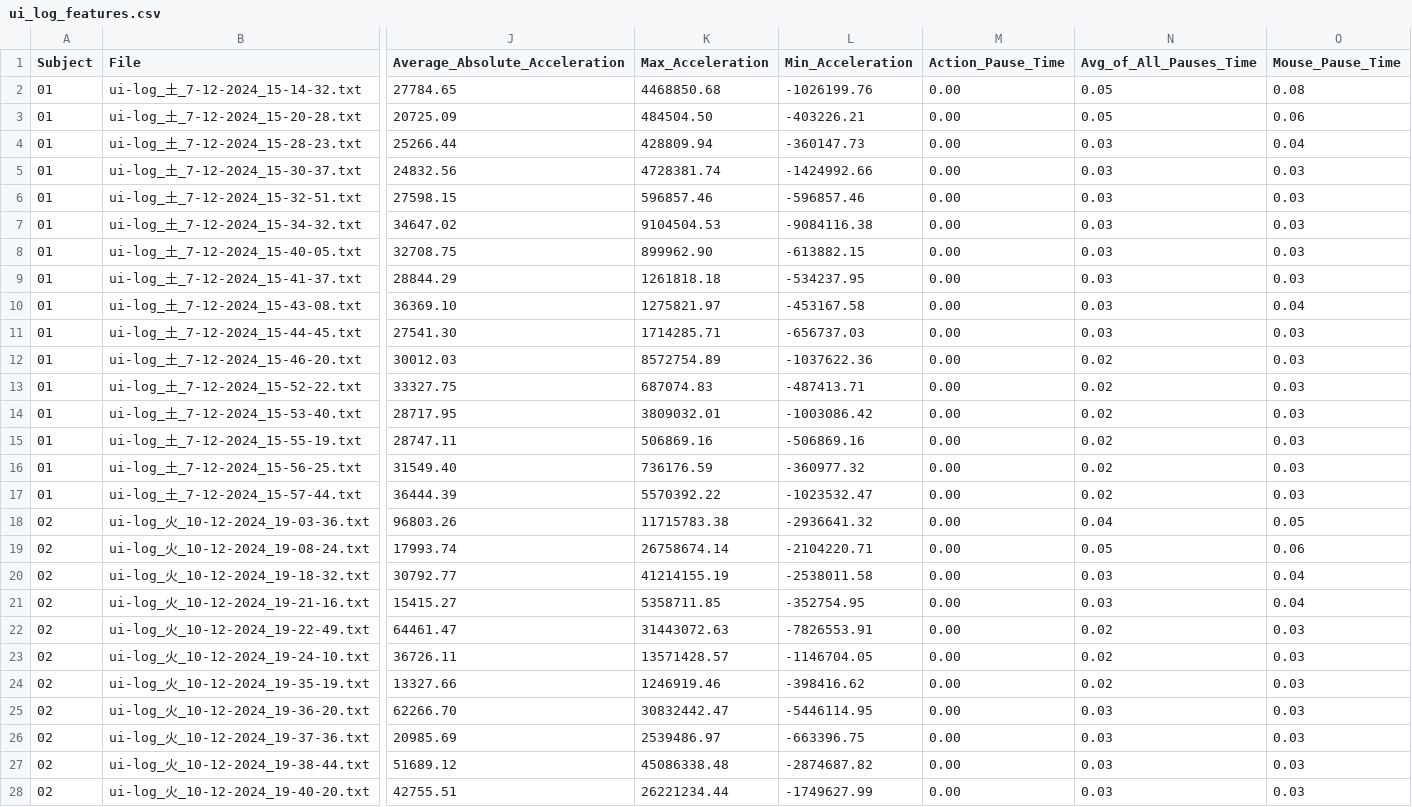
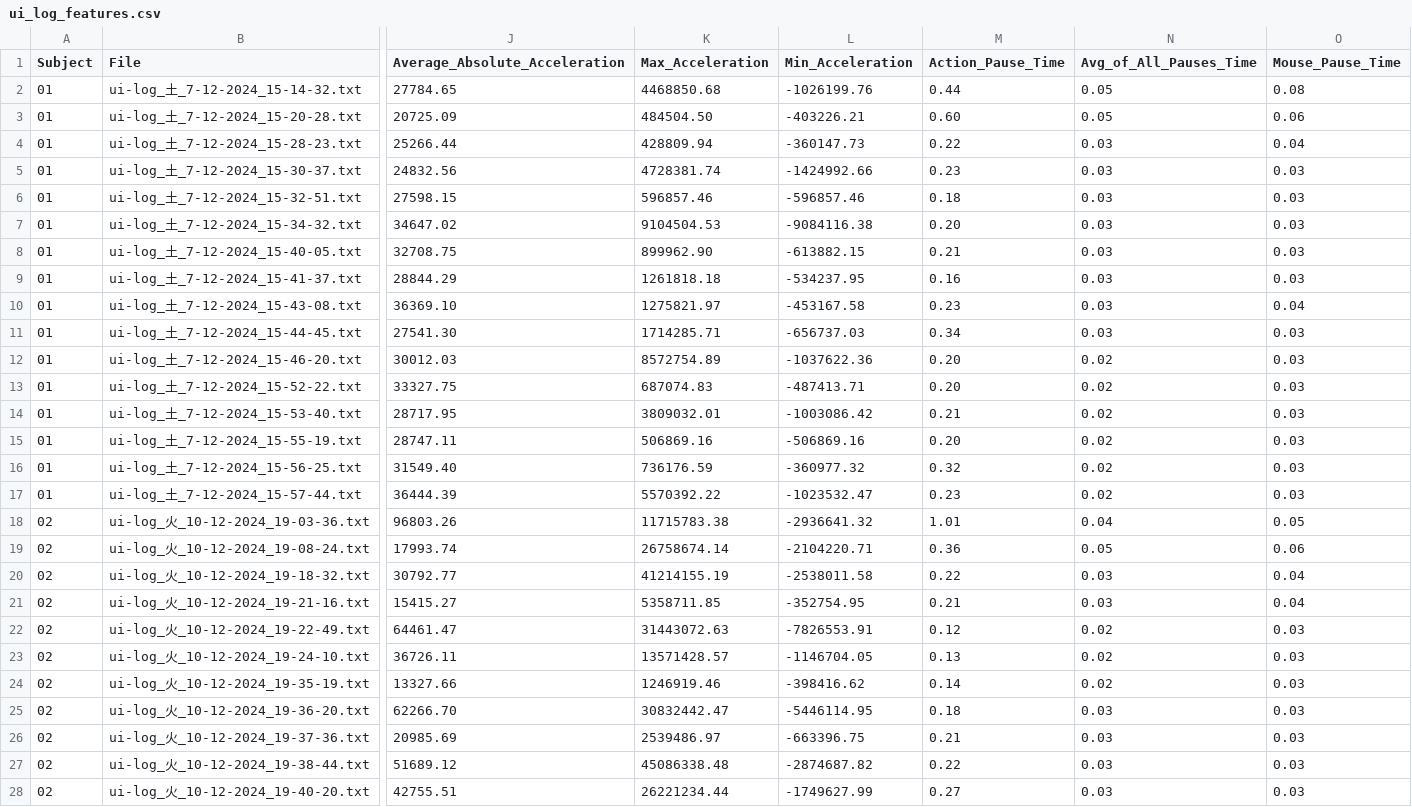
Before and after one commit to RakiPanda/ui-log_ExtractValues, a CSV file: ui_log_features.csv, drawn as a sheet; only a part is shown, gaps mark what is left out; the diff covers the shown part only; the diff names each change by its address in the sheet, - before the commit and + after, or states it on an @@ line.

Commit message:
calculate_action_pause_timeのバグ修正

```diff
--- a/ui_log_features.csv
+++ b/ui_log_features.csv
-M2 (Action_Pause_Time): 0.00
+M2 (Action_Pause_Time): 0.44
-M3 (Action_Pause_Time): 0.00
+M3 (Action_Pause_Time): 0.60
-M4 (Action_Pause_Time): 0.00
+M4 (Action_Pause_Time): 0.22
-M5 (Action_Pause_Time): 0.00
+M5 (Action_Pause_Time): 0.23
-M6 (Action_Pause_Time): 0.00
+M6 (Action_Pause_Time): 0.18
-M7 (Action_Pause_Time): 0.00
+M7 (Action_Pause_Time): 0.20
-M8 (Action_Pause_Time): 0.00
+M8 (Action_Pause_Time): 0.21
-M9 (Action_Pause_Time): 0.00
+M9 (Action_Pause_Time): 0.16
-M10 (Action_Pause_Time): 0.00
+M10 (Action_Pause_Time): 0.23
-M11 (Action_Pause_Time): 0.00
+M11 (Action_Pause_Time): 0.34
-M12:M13 (Action_Pause_Time): 0.00
+M12:M13 (Action_Pause_Time): 0.20
-M14 (Action_Pause_Time): 0.00
+M14 (Action_Pause_Time): 0.21
-M15 (Action_Pause_Time): 0.00
+M15 (Action_Pause_Time): 0.20
-M16 (Action_Pause_Time): 0.00
+M16 (Action_Pause_Time): 0.32
-M17 (Action_Pause_Time): 0.00
+M17 (Action_Pause_Time): 0.23
-M18 (Action_Pause_Time): 0.00
+M18 (Action_Pause_Time): 1.01
-M19 (Action_Pause_Time): 0.00
+M19 (Action_Pause_Time): 0.36
-M20 (Action_Pause_Time): 0.00
+M20 (Action_Pause_Time): 0.22
-M21 (Action_Pause_Time): 0.00
+M21 (Action_Pause_Time): 0.21
-M22 (Action_Pause_Time): 0.00
+M22 (Action_Pause_Time): 0.12
-M23 (Action_Pause_Time): 0.00
+M23 (Action_Pause_Time): 0.13
-M24 (Action_Pause_Time): 0.00
+M24 (Action_Pause_Time): 0.14
-M25 (Action_Pause_Time): 0.00
+M25 (Action_Pause_Time): 0.18
-M26 (Action_Pause_Time): 0.00
+M26 (Action_Pause_Time): 0.21
-M27 (Action_Pause_Time): 0.00
+M27 (Action_Pause_Time): 0.22
-M28 (Action_Pause_Time): 0.00
+M28 (Action_Pause_Time): 0.27
```
Also changed, not shown: 21 edited cells elsewhere in this file, 1 other file.
